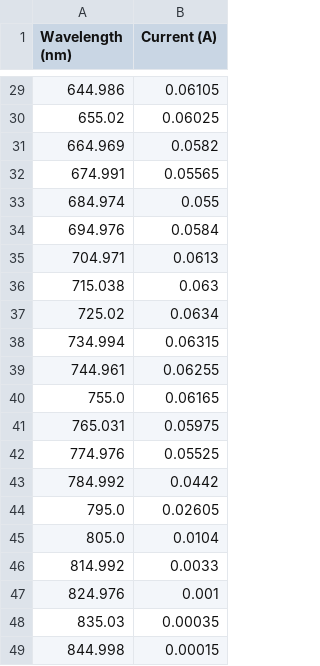
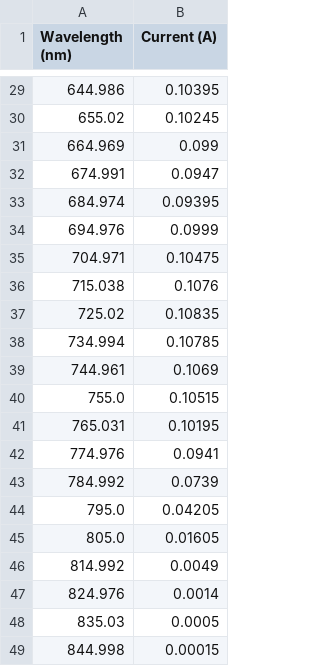
Before and after one commit to UCBoulder/PHYS-2150, a CSV file: eqe/current_measurements.csv, drawn as a sheet; only a part is shown, gaps mark what is left out; the diff covers the shown part only.

```diff
--- a/eqe/current_measurements.csv
+++ b/eqe/current_measurements.csv
@@ -29,21 +29,21 @@ Wavelength (nm),Current (A)
-644.986,0.06105
-655.02,0.06025
-664.969,0.0582
-674.991,0.05565
-684.974,0.055
-694.976,0.0584
-704.971,0.0613
-715.038,0.063
-725.02,0.0634
-734.994,0.06315
-744.961,0.06255
-755.0,0.06165
-765.031,0.05975
-774.976,0.05525
-784.992,0.0442
-795.0,0.02605
-805.0,0.0104
-814.992,0.0033
-824.976,0.001
-835.03,0.00035
+644.986,0.10395
+655.02,0.10245
+664.969,0.099
+674.991,0.0947
+684.974,0.09395
+694.976,0.0999
+704.971,0.10475
+715.038,0.1076
+725.02,0.10835
+734.994,0.10785
+744.961,0.1069
+755.0,0.10515
+765.031,0.10195
+774.976,0.0941
+784.992,0.0739
+795.0,0.04205
+805.0,0.01605
+814.992,0.0049
+824.976,0.0014
+835.03,0.0005
 844.998,0.00015
```
Also changed, not shown: 27 edited cells elsewhere in this file, eqe/data/eqe_results.csv, eqe/eqe_results.csv, 55 other files.
